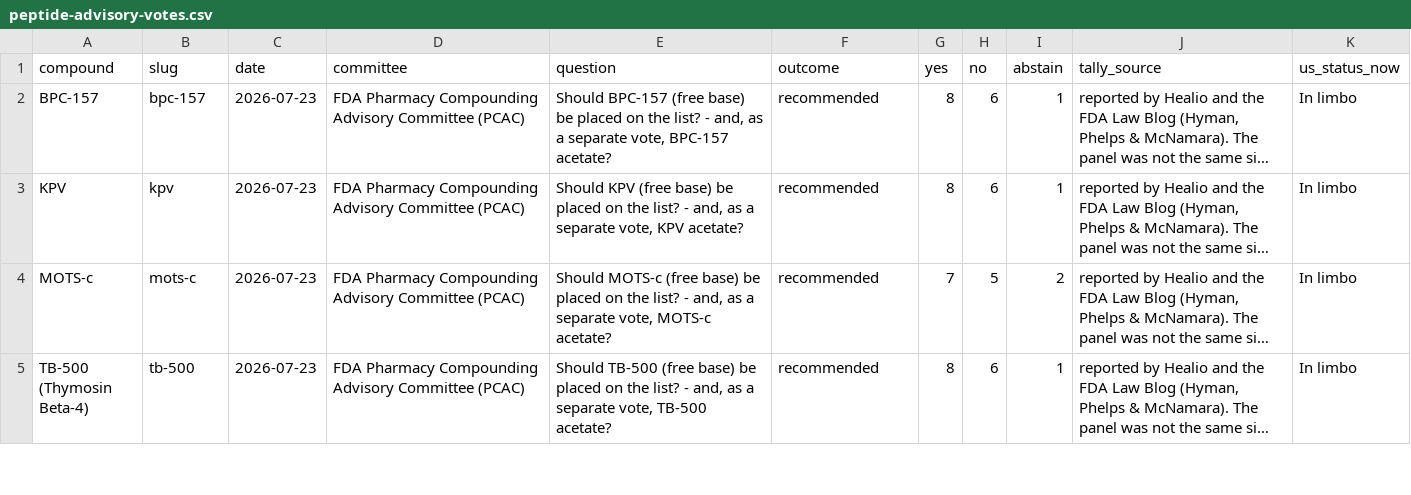
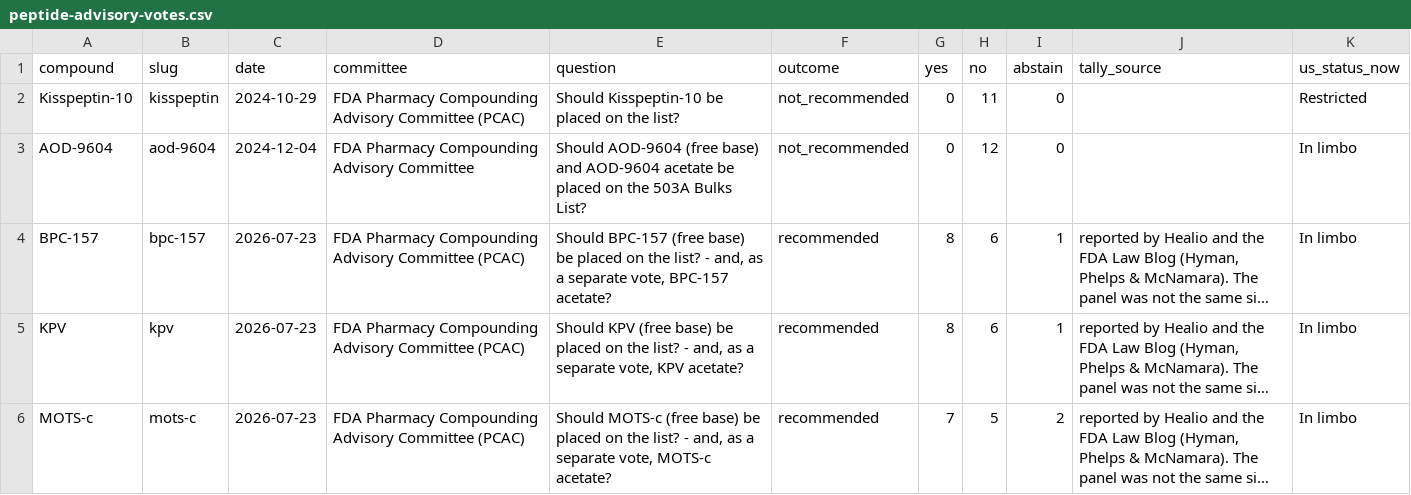
Before and after one commit to Peptlas/peptlas-data, a CSV file: data/peptide-advisory-votes.csv, drawn as a sheet; only a part is shown; the shorter side is filled out with more unchanged rows; long unchanged cells end in …; the diff names each change by its address in the sheet, - before the commit and + after, or states it on an @@ line.

Commit message:
data: sync 2026-10-17

```diff
--- a/data/peptide-advisory-votes.csv
+++ b/data/peptide-advisory-votes.csv
+row 2: Kisspeptin-10 | kisspeptin | 2024-10-29 | FDA Pharmacy Compounding Advisory Committee (PCAC) | Should Kisspeptin-10 be placed on the list? | not_recommended | 0 | 11 | 0 |  | Restricted
+row 3: AOD-9604 | aod-9604 | 2024-12-04 | FDA Pharmacy Compounding Advisory Committee | Should AOD-9604 (free base) and AOD-9604 acetate be placed on the 503A Bulks List? | not_recommended | 0 | 12 | 0 |  | In limbo
```
Also changed, not shown: 2 other files.
